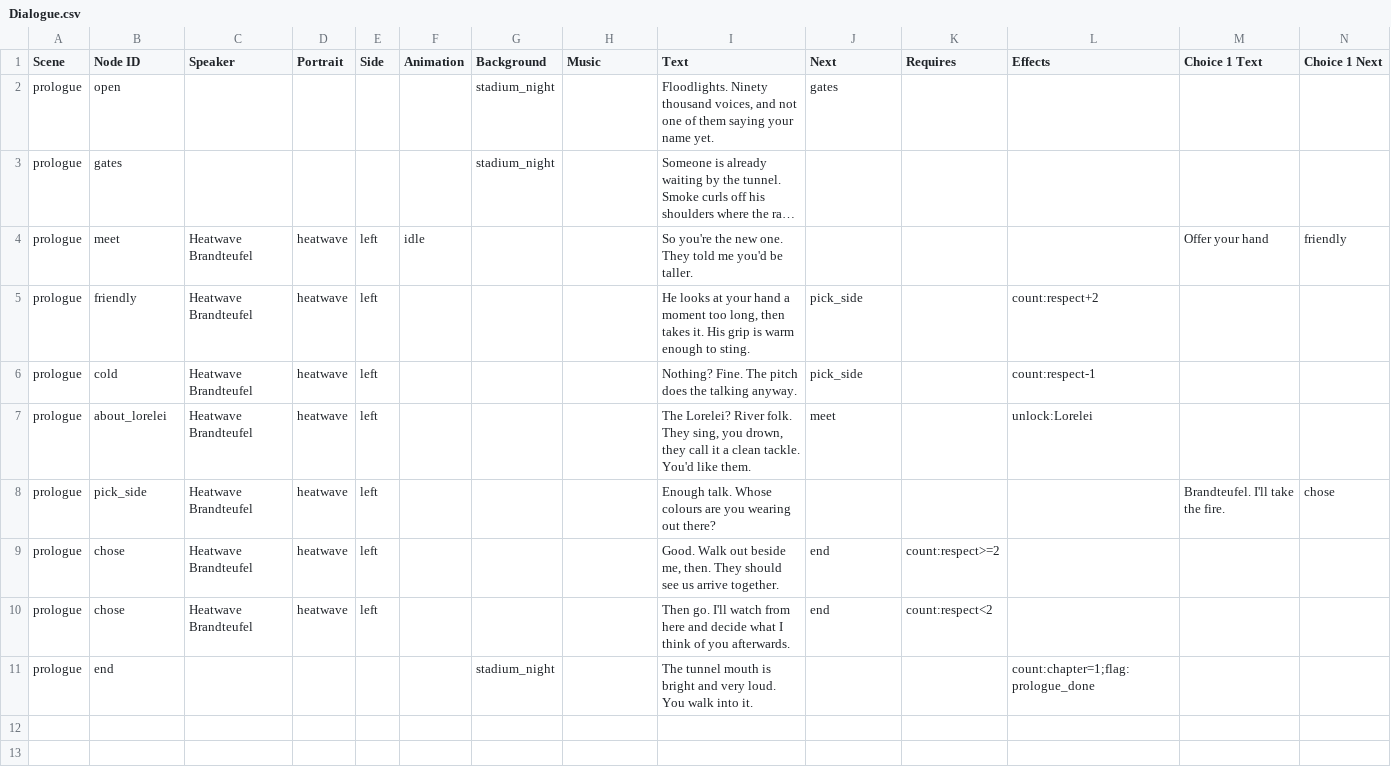
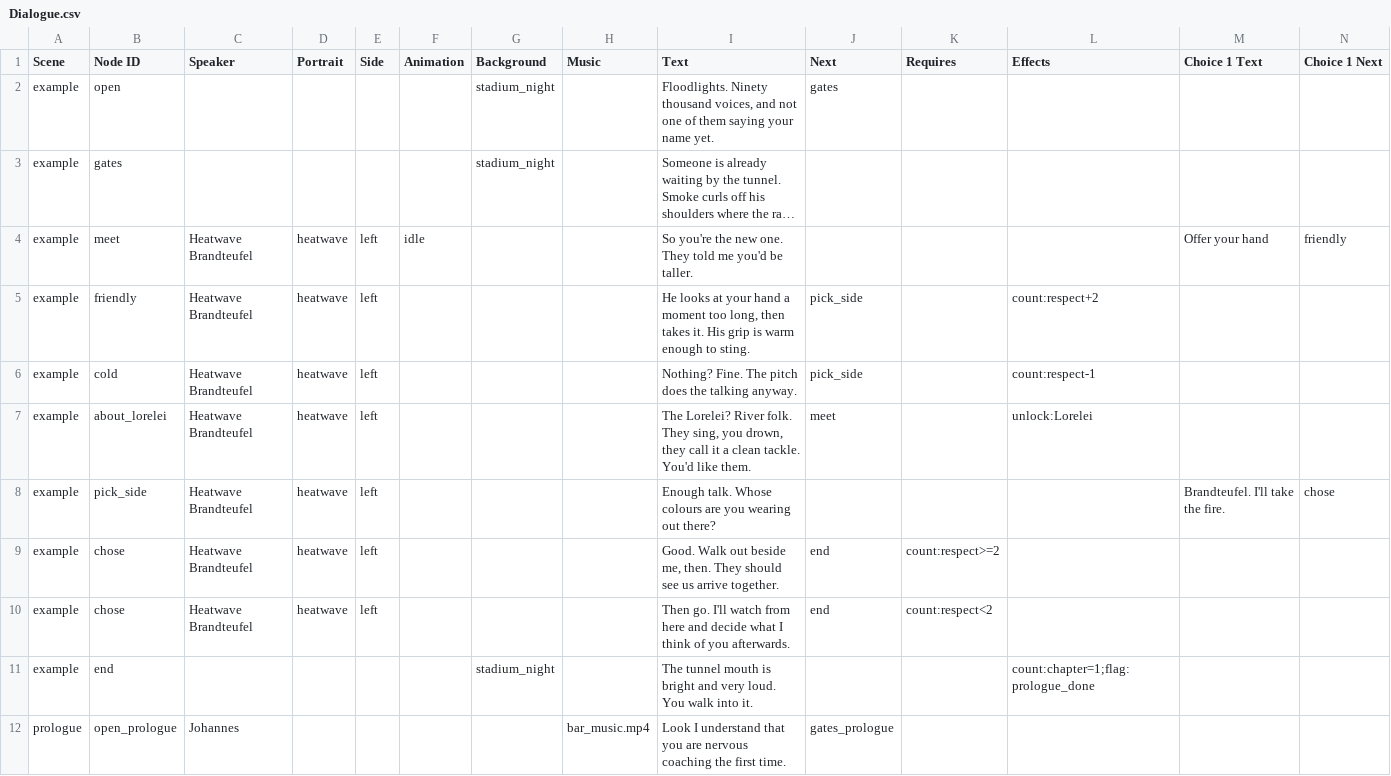
Before and after one commit to SchwartzAnthony/project_sb, a CSV file: data/Dialogue.csv, drawn as a sheet; only a part is shown; long unchanged cells end in …; rows hold the shown columns only; the diff covers the shown part only; the diff names each change by its address in the sheet, - before the commit and + after, or states it on an @@ line.

```diff
--- a/data/Dialogue.csv
+++ b/data/Dialogue.csv
-A2:A11 (Scene): prologue
+A2:A11 (Scene): example
+row 12: prologue | open_prologue | Johannes |  |  |  |  | bar_music.mp4 | Look I understand that you are nervous coaching the first time. | gates_prologue
```
Also changed, not shown: 11 added rows elsewhere in this file, data/BasicEnemyTeam.csv, data/Goalies.csv, 4 other files.
